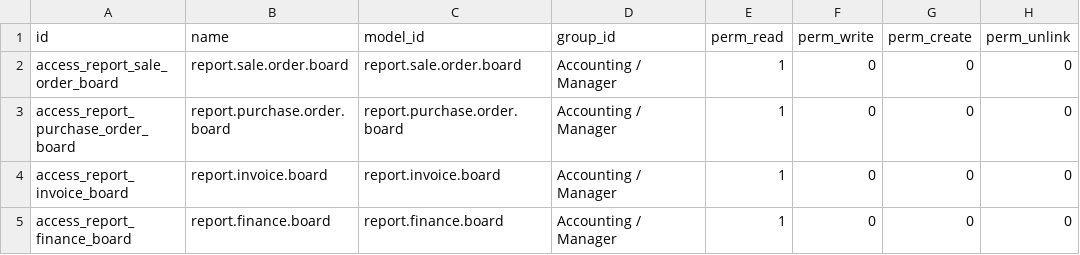
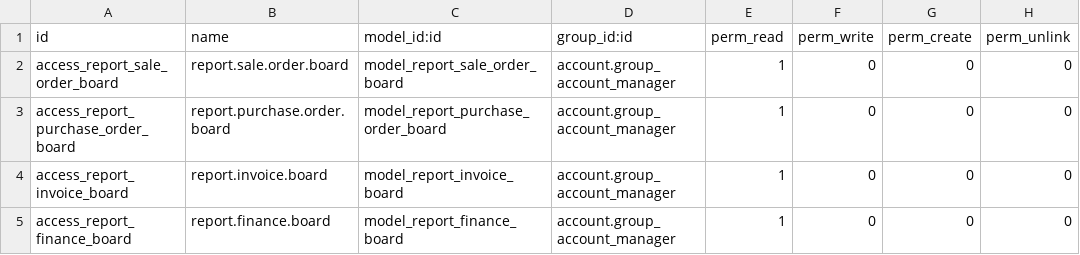
Before and after one commit to camptocamp/c2c-rd-addons, a CSV file: c2c_managment_board/security/ir.model.access.csv, drawn as a sheet.

Commit message:
[FIX] code access rights

```diff
--- a/c2c_managment_board/security/ir.model.access.csv
+++ b/c2c_managment_board/security/ir.model.access.csv
@@ -1,5 +1,5 @@
-"id","name","model_id","group_id","perm_read","perm_write","perm_create","perm_unlink"
-"access_report_sale_order_board","report.sale.order.board","report.sale.order.board","Accounting / Manager",1,0,0,0
-"access_report_purchase_order_board","report.purchase.order.board","report.purchase.order.board","Accounting / Manager",1,0,0,0
-"access_report_invoice_board","report.invoice.board","report.invoice.board","Accounting / Manager",1,0,0,0
-"access_report_finance_board","report.finance.board","report.finance.board","Accounting / Manager",1,0,0,0
+id,name,model_id:id,group_id:id,perm_read,perm_write,perm_create,perm_unlink
+access_report_sale_order_board,report.sale.order.board,model_report_sale_order_board,account.group_account_manager,1,0,0,0
+access_report_purchase_order_board,report.purchase.order.board,model_report_purchase_order_board,account.group_account_manager,1,0,0,0
+access_report_invoice_board,report.invoice.board,model_report_invoice_board,account.group_account_manager,1,0,0,0
+access_report_finance_board,report.finance.board,model_report_finance_board,account.group_account_manager,1,0,0,0
```
